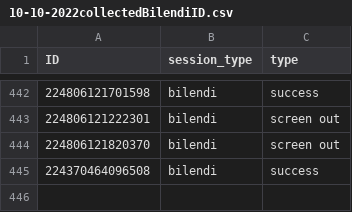
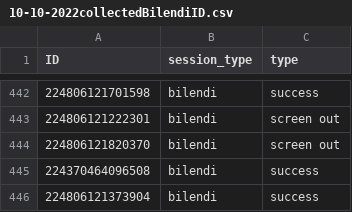
Before and after one commit to amp4-tpp/transparent-psi-results, a CSV file: 10-10-2022collectedBilendiID.csv, drawn as a sheet; only a part is shown, gaps mark what is left out; the diff names each change by its address in the sheet, - before the commit and + after, or states it on an @@ line.

Commit message:
data received

```diff
--- a/10-10-2022collectedBilendiID.csv
+++ b/10-10-2022collectedBilendiID.csv
+row 446: 224806121373904 | bilendi | success
```
